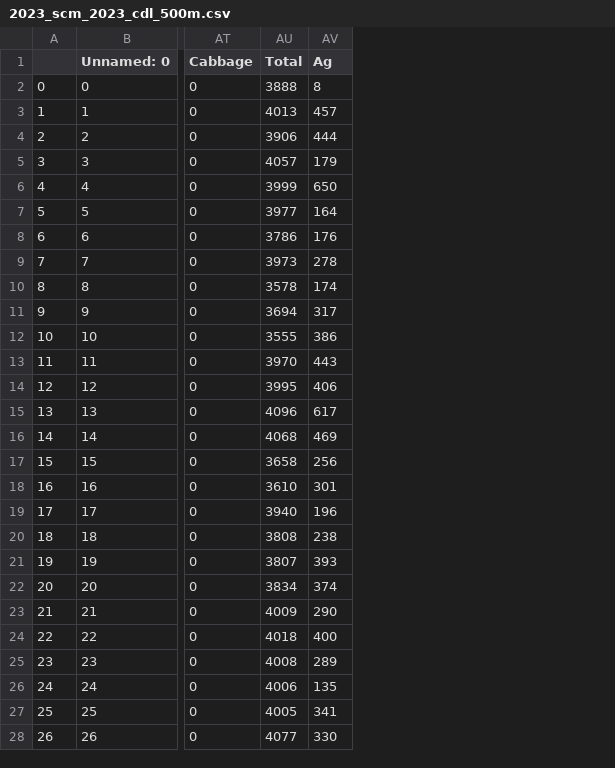
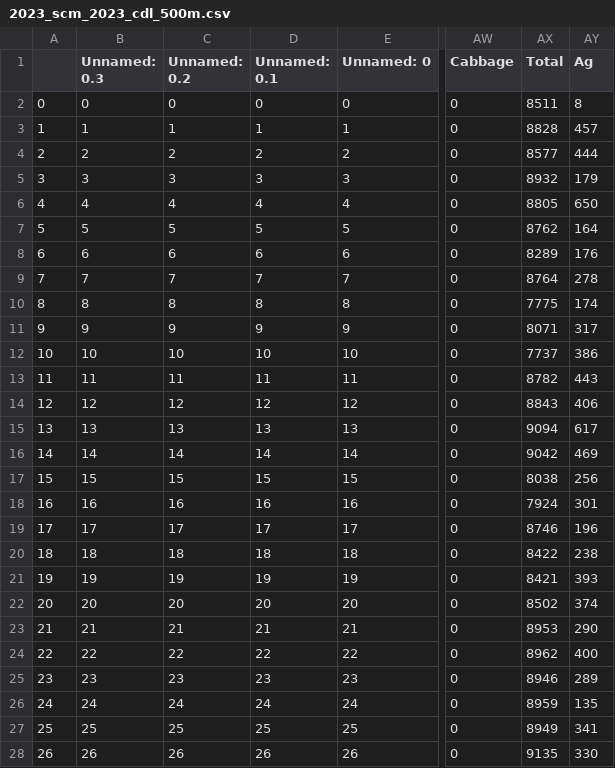
Before and after one commit to chloecho31/cornell, a CSV file: SCM/2023/Landscape/2023_ny_cdl/2023_scm_2023_cdl_500m.csv, drawn as a sheet; only a part is shown, gaps mark what is left out; addresses are those after the commit; the diff covers the shown part only; the diff names each change by its address in the sheet, - before the commit and + after, or states it on an @@ line.

Commit message:
scm landscape

```diff
--- a/SCM/2023/Landscape/2023_ny_cdl/2023_scm_2023_cdl_500m.csv
+++ b/SCM/2023/Landscape/2023_ny_cdl/2023_scm_2023_cdl_500m.csv
+column B (Unnamed: 0.3), rows 2-28: 0 | 1 | 2 | 3 | 4 | 5 | 6 | 7 | 8 | 9 | 10 | 11 | 12 | 13 | 14 | 15 | 16 | 17 | 18 | 19 | 20 | 21 | 22 | 23 | 24 | 25 | 26
+column C (Unnamed: 0.2), rows 2-28: 0 | 1 | 2 | 3 | 4 | 5 | 6 | 7 | 8 | 9 | 10 | 11 | 12 | 13 | 14 | 15 | 16 | 17 | 18 | 19 | 20 | 21 | 22 | 23 | 24 | 25 | 26
+column D (Unnamed: 0.1), rows 2-28: 0 | 1 | 2 | 3 | 4 | 5 | 6 | 7 | 8 | 9 | 10 | 11 | 12 | 13 | 14 | 15 | 16 | 17 | 18 | 19 | 20 | 21 | 22 | 23 | 24 | 25 | 26
-AX2 (Total): 3888
+AX2 (Total): 8511
-AX3 (Total): 4013
+AX3 (Total): 8828
-AX4 (Total): 3906
+AX4 (Total): 8577
-AX5 (Total): 4057
+AX5 (Total): 8932
-AX6 (Total): 3999
+AX6 (Total): 8805
-AX7 (Total): 3977
+AX7 (Total): 8762
-AX8 (Total): 3786
+AX8 (Total): 8289
-AX9 (Total): 3973
+AX9 (Total): 8764
-AX10 (Total): 3578
+AX10 (Total): 7775
-AX11 (Total): 3694
+AX11 (Total): 8071
-AX12 (Total): 3555
+AX12 (Total): 7737
-AX13 (Total): 3970
+AX13 (Total): 8782
-AX14 (Total): 3995
+AX14 (Total): 8843
-AX15 (Total): 4096
+AX15 (Total): 9094
-AX16 (Total): 4068
+AX16 (Total): 9042
-AX17 (Total): 3658
+AX17 (Total): 8038
-AX18 (Total): 3610
+AX18 (Total): 7924
-AX19 (Total): 3940
+AX19 (Total): 8746
-AX20 (Total): 3808
+AX20 (Total): 8422
-AX21 (Total): 3807
+AX21 (Total): 8421
-AX22 (Total): 3834
+AX22 (Total): 8502
-AX23 (Total): 4009
+AX23 (Total): 8953
-AX24 (Total): 4018
+AX24 (Total): 8962
-AX25 (Total): 4008
+AX25 (Total): 8946
-AX26 (Total): 4006
+AX26 (Total): 8959
-AX27 (Total): 4005
+AX27 (Total): 8949
-AX28 (Total): 4077
+AX28 (Total): 9135
```
Also changed, not shown: 29 edited cells elsewhere in this file, SCM/2023/Landscape/2023_ny_cdl/2023_scm_2023_cdl_1000m.csv, SCM/2024/Landscape/2024_ny_cdl/2024_scm_2023_cdl_1000m.csv, 55 other files.
